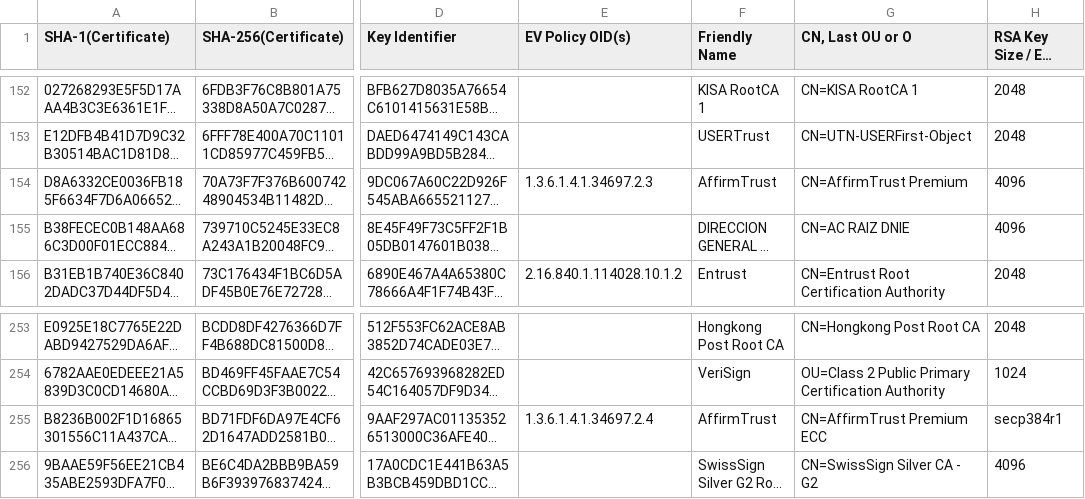
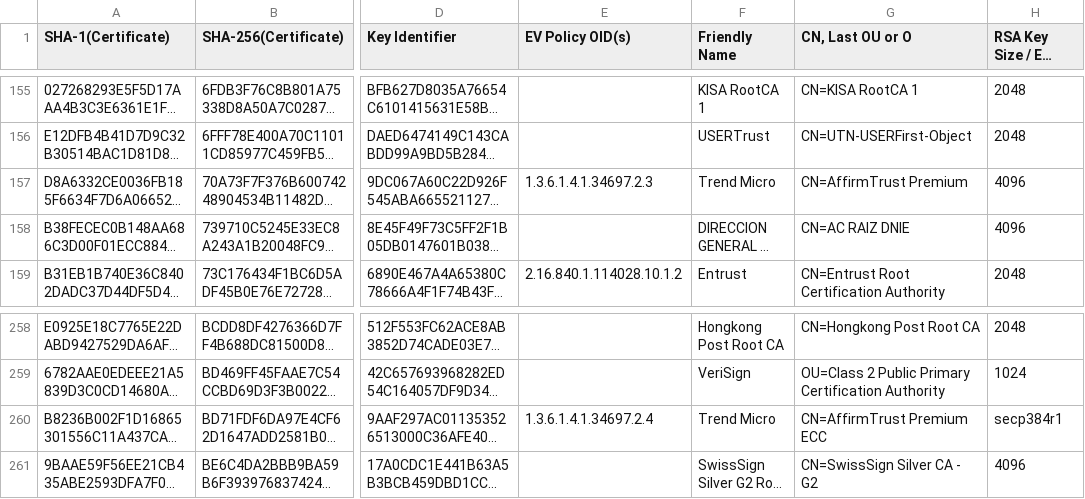
Before and after one commit to robstradling/authroot.stl, a TSV file: authroot.tsv, drawn as a sheet; only a part is shown, gaps mark what is left out; long unchanged cells end in …; addresses are those after the commit; the diff covers the shown part only; the diff names each change by its address in the sheet, - before the commit and + after, or states it on an @@ line.

```diff
--- a/authroot.tsv
+++ b/authroot.tsv
-F157 (Friendly Name): AffirmTrust
+F157 (Friendly Name): Trend Micro
-F260 (Friendly Name): AffirmTrust
+F260 (Friendly Name): Trend Micro
```
Also changed, not shown: 8 added rows and 2 edited cells elsewhere in this file, 10 other files.
